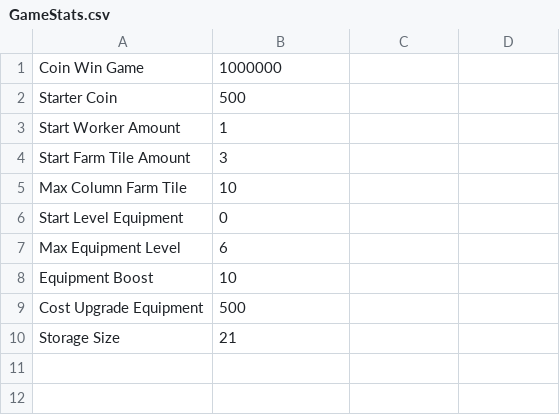
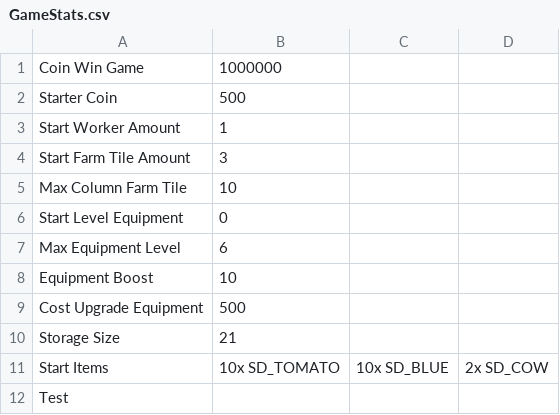
Before and after one commit to Mita-kgwh/OneMillionFarm, a CSV file: OneMillionFarm/Assets/CSVFile/GameStats.csv, drawn as a sheet; the diff names each change by its address in the sheet, - before the commit and + after, or states it on an @@ line.

Commit message:
+ Add Start Item To CSV file, can parse to GameStatsConfig

```diff
--- a/OneMillionFarm/Assets/CSVFile/GameStats.csv
+++ b/OneMillionFarm/Assets/CSVFile/GameStats.csv
+row 11: Start Items | 10x SD_TOMATO | 10x SD_BLUE | 2x SD_COW
+row 12: Test
```
Also changed, not shown: 2 other files.
